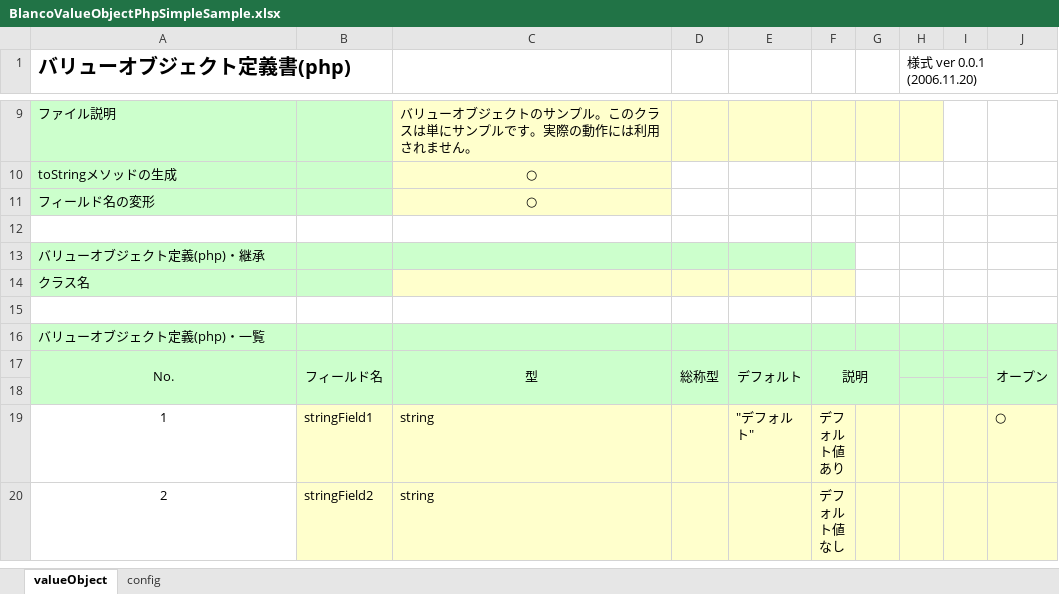
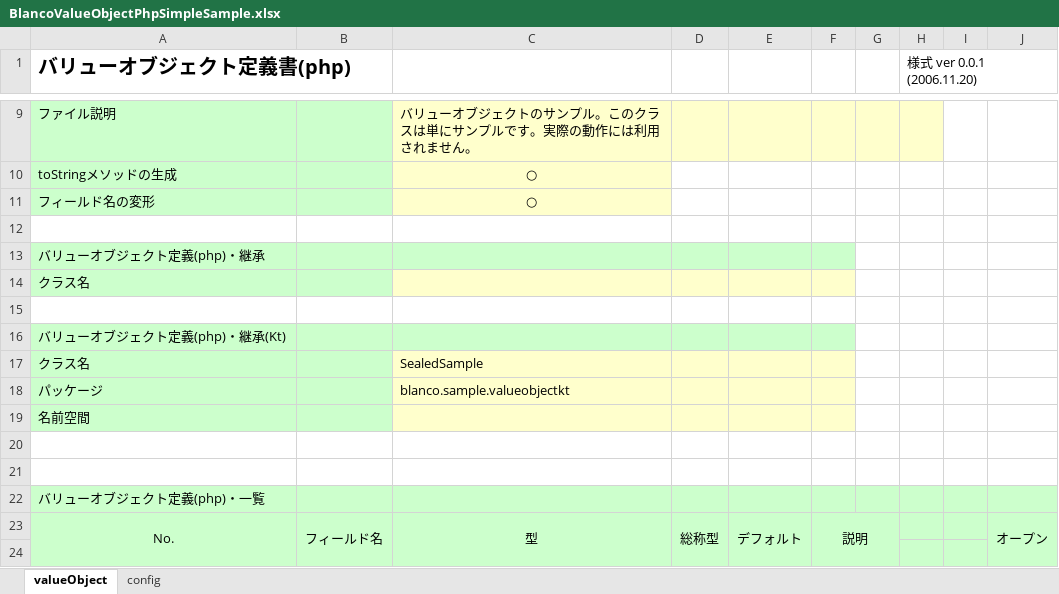
Before and after one commit to uedaueo/blancoValueObjectKt, an Excel workbook: meta/objects/BlancoValueObjectPhpSimpleSample.xlsx, sheet valueObject, drawn as a sheet; only a part is shown, gaps mark what is left out; the shorter side is filled out with more unchanged rows; values as stored, in another font and other column widths than the file's, no borders; the diff names each change by its address in the sheet, - before the commit and + after, or states it on an @@ line.

```diff
--- a/meta/objects/BlancoValueObjectPhpSimpleSample.xlsx (sheet valueObject)
+++ b/meta/objects/BlancoValueObjectPhpSimpleSample.xlsx (sheet valueObject)
+row 16: バリューオブジェクト定義(php)・継承(Kt)
+row 17: クラス名 |  | SealedSample
+row 18: パッケージ |  | blanco.sample.valueobjectkt
+row 19: 名前空間
+row 20: (empty)
+row 21: (empty)
```
Also changed, not shown: 3 other files.
